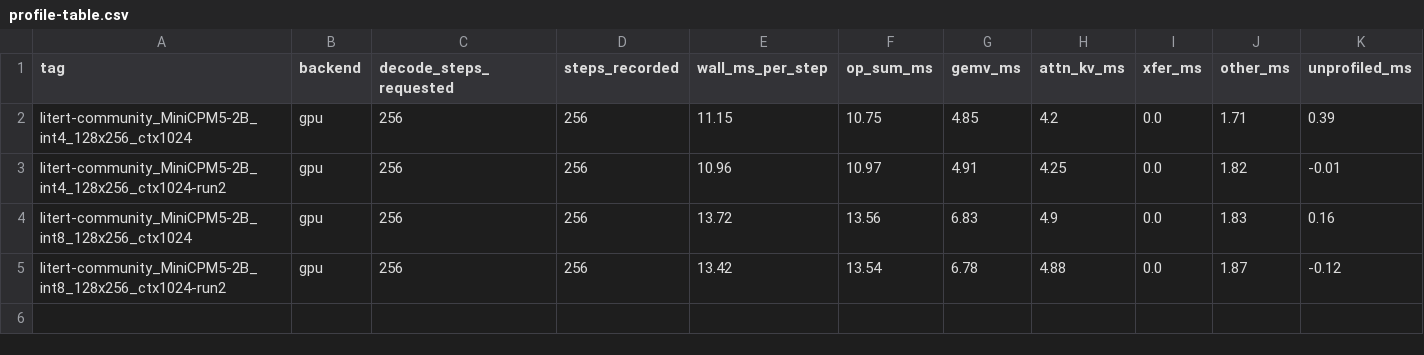
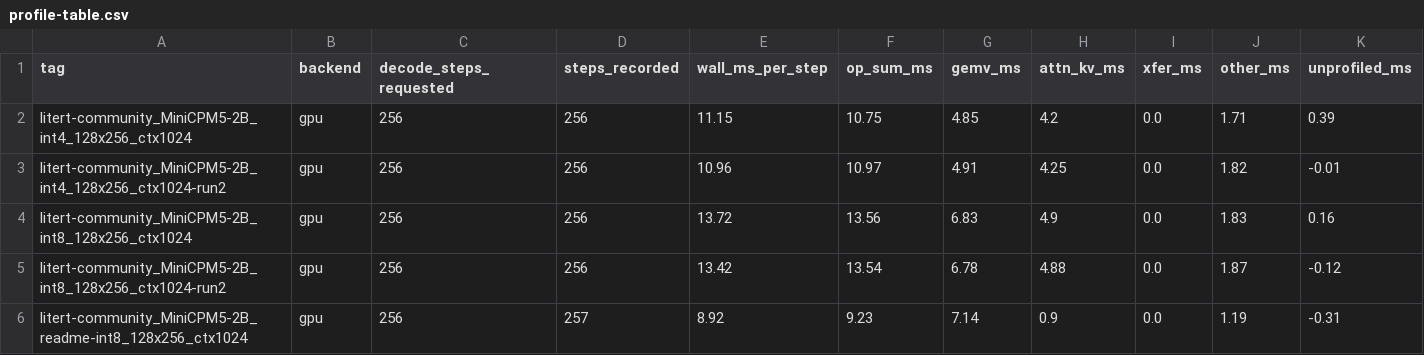
Before and after one commit to john-rocky/edge-llm-bench, a CSV file: results/raw/2026-09-16-minicpm5-2b-profile-mac/profiles/profile-table.csv, drawn as a sheet; only a part is shown; rows hold the shown columns only; the diff names each change by its address in the sheet, - before the commit and + after, or states it on an @@ line.

Commit message:
results: MiniCPM5-2B Mac Metal profile — README-recipe int8 (GPU composites) vs the published int8: cache update 2.95 → 0.17 ms/step, step 13.6 → 9.2 ms, decode 73 → 112 tok/s; decode-subgraph op listings

```diff
--- a/results/raw/2026-09-16-minicpm5-2b-profile-mac/profiles/profile-table.csv
+++ b/results/raw/2026-09-16-minicpm5-2b-profile-mac/profiles/profile-table.csv
+row 6: litert-community_MiniCPM5-2B_readme-int8_128x256_ctx1024 | gpu | 256 | 257 | 8.92 | 9.23 | 7.14 | 0.9 | 0.0 | 1.19 | -0.31
```
Also changed, not shown: 10 other files.
